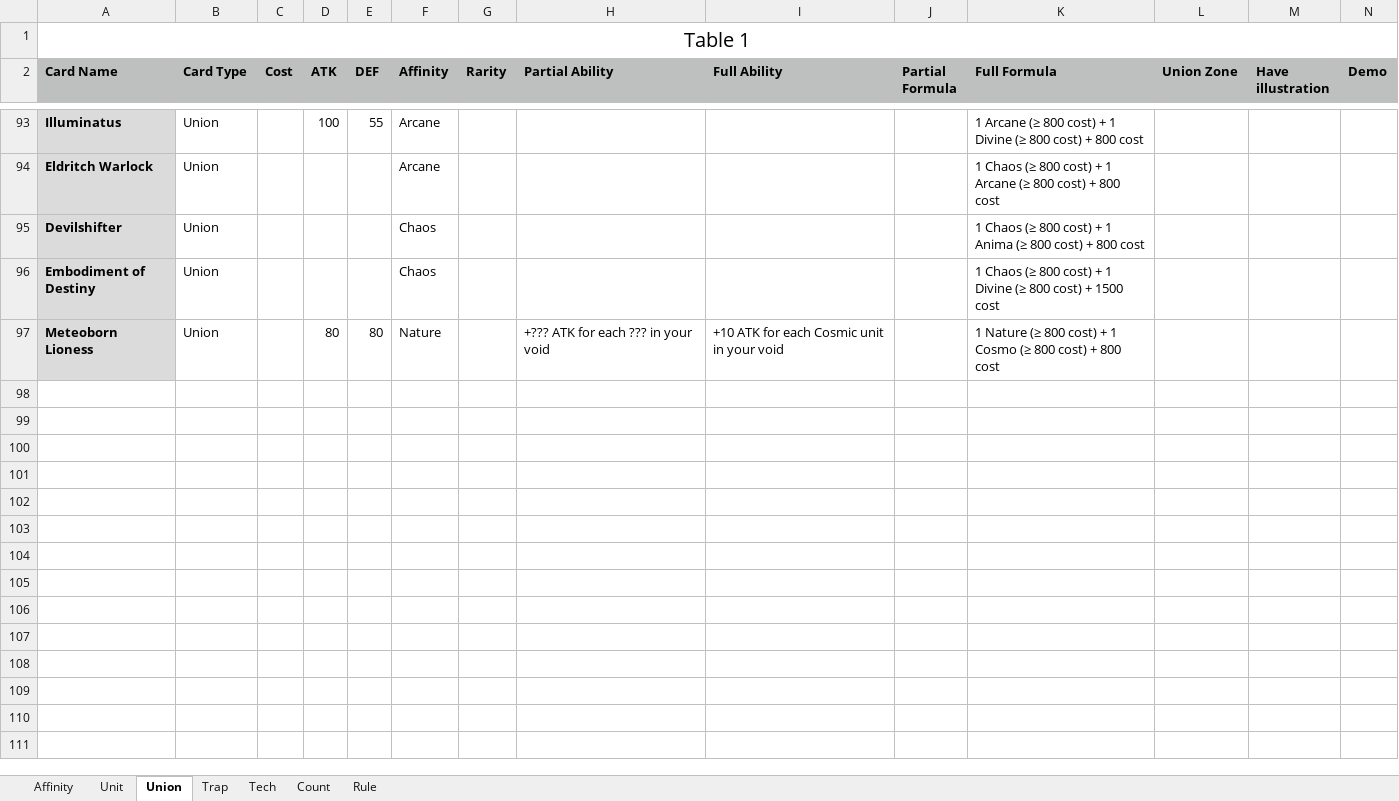
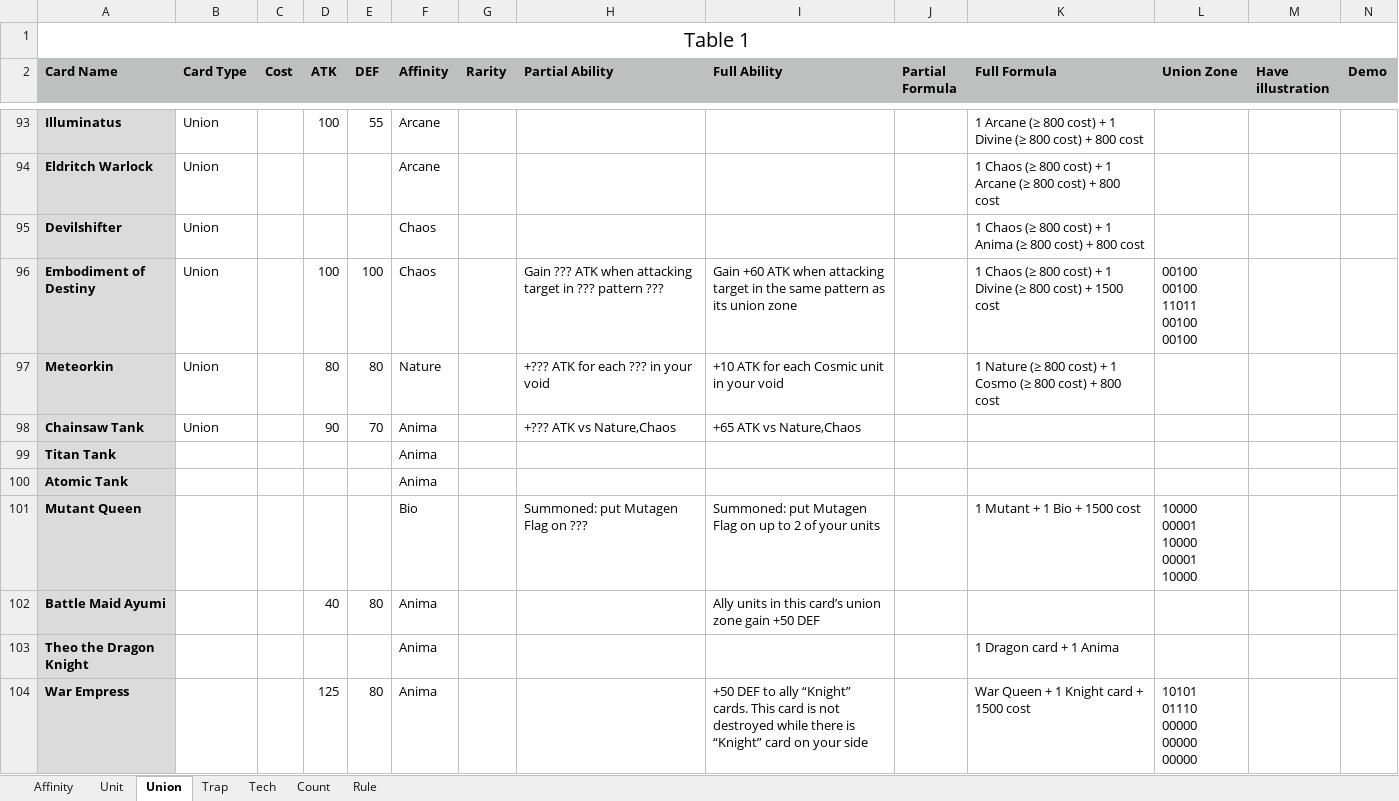
Before and after one commit to PreukSuksiri/blightsilver_game, an Excel workbook: context/card_data.xlsx, sheet Union, drawn as a sheet; only a part is shown, gaps mark what is left out; values as stored, in another font and other column widths than the file's, no borders; rows hold the shown columns only; ↵ is a line break in a cell; the diff covers the shown part only; the diff names each change by its address in the sheet, - before the commit and + after, or states it on an @@ line.

```diff
--- a/context/card_data.xlsx (sheet Union)
+++ b/context/card_data.xlsx (sheet Union)
-D96 (ATK): (empty)
+D96 (ATK): 100
-E96 (DEF): (empty)
+E96 (DEF): 100
-H96 (Partial Ability): (empty)
+H96 (Partial Ability): Gain ??? ATK when attacking target in ??? pattern ???
-I96 (Full Ability): (empty)
+I96 (Full Ability): Gain +60 ATK when attacking target in the same pattern as its union zone
-L96 (Union Zone): (empty)
+L96 (Union Zone): 00100 ↵ 00100 ↵ 11011 ↵ 00100 ↵ 00100
-A97 (Card Name): Meteoborn Lioness
+A97 (Card Name): Meteorkin
+row 98: Chainsaw Tank | Union |  | 90 | 70 | Anima |  | +??? ATK vs Nature,Chaos | +65 ATK vs Nature,Chaos
+row 99: Titan Tank |  |  |  |  | Anima
+row 100: Atomic Tank |  |  |  |  | Anima
+row 101: Mutant Queen |  |  |  |  | Bio |  | Summoned: put Mutagen Flag on ??? | Summoned: put Mutagen Flag on up to 2 of your units |  | 1 Mutant + 1 Bio + 1500 cost | 10000 ↵ 00001 ↵ 10000 ↵ 00001 ↵ 10000
+row 102: Battle Maid Ayumi |  |  | 40 | 80 | Anima |  |  | Ally units in this card’s union zone gain +50 DEF
+row 103: Theo the Dragon Knight |  |  |  |  | Anima |  |  |  |  | 1 Dragon card + 1 Anima
+row 104: War Empress |  |  | 125 | 80 | Anima |  |  | +50 DEF to ally “Knight” cards. This card is not destroyed while there is “Knight” card on your side |  | War Queen + 1 Knight card + 1500 cost | 10101 ↵ 01110 ↵ 00000 ↵ 00000 ↵ 00000
```
Also changed, not shown: 20 added rows and 8 edited cells elsewhere in this sheet, sheet Unit, sheet Tech, sheet Count, sheet Trap, formulas that keep their value, 13 other files.
